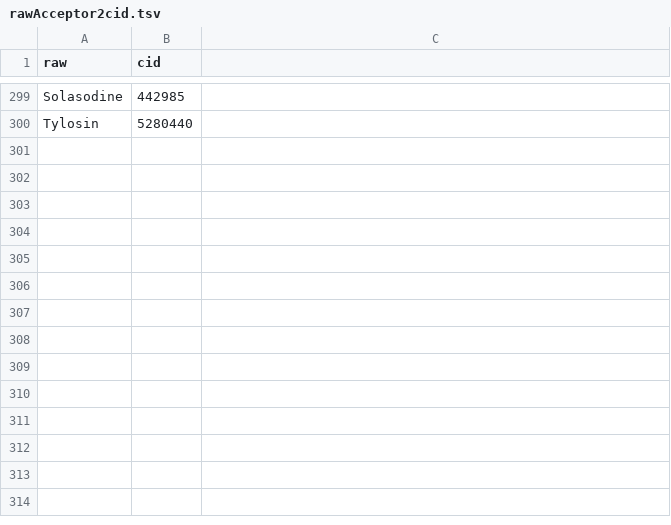
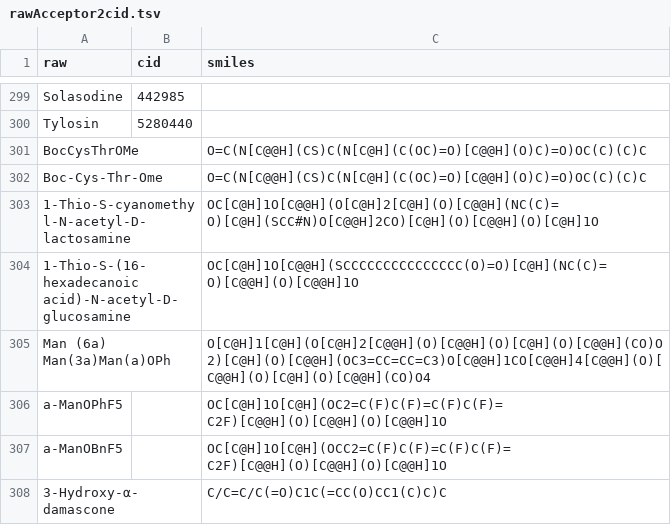
Before and after one commit to degnbol/GASP, a TSV file: data/reactions/rawAcceptor2cid.tsv, drawn as a sheet; only a part is shown, gaps mark what is left out; the diff names each change by its address in the sheet, - before the commit and + after, or states it on an @@ line.

```diff
--- a/data/reactions/rawAcceptor2cid.tsv
+++ b/data/reactions/rawAcceptor2cid.tsv
-C1: (empty)
+C1: smiles
+row 301: BocCysThrOMe |  | O=C(N[C@@H](CS)C(N[C@H](C(OC)=O)[C@@H](O)C)=O)OC(C)(C)C
+row 302: Boc-Cys-Thr-Ome |  | O=C(N[C@@H](CS)C(N[C@H](C(OC)=O)[C@@H](O)C)=O)OC(C)(C)C
+row 303: 1-Thio-S-cyanomethyl-N-acetyl-D-lactosamine |  | OC[C@H]1O[C@@H](O[C@H]2[C@H](O)[C@@H](NC(C)=O)[C@H](SCC#N)O[C@@H]2CO)[C@H](O)[C@@H](O)[C@H]1O
+row 304: 1-Thio-S-(16-hexadecanoic acid)-N-acetyl-D-glucosamine |  | OC[C@H]1O[C@@H](SCCCCCCCCCCCCCCC(O)=O)[C@H](NC(C)=O)[C@@H](O)[C@@H]1O
+row 305: Man (6a) Man(3a)Man(a)OPh |  | O[C@H]1[C@H](O[C@H]2[C@@H](O)[C@@H](O)[C@H](O)[C@@H](CO)O2)[C@H](O)[C@@H](OC3=CC=CC=C3)O[C@@H]1CO[C@@H]4[C@@H](O)[C@@H](O)[C@H](O)[C@@H](CO)O4
+row 306: a-ManOPhF5 |  | OC[C@H]1O[C@H](OC2=C(F)C(F)=C(F)C(F)=C2F)[C@@H](O)[C@@H](O)[C@@H]1O
+row 307: a-ManOBnF5 |  | OC[C@H]1O[C@H](OCC2=C(F)C(F)=C(F)C(F)=C2F)[C@@H](O)[C@@H](O)[C@@H]1O
+row 308: 3-Hydroxy-α-damascone |  | C/C=C/C(=O)C1C(=CC(O)CC1(C)C)C
```
Also changed, not shown: data/reactions/rawAcceptor2cid_manual.tsv, data/reactions/rawAcceptor_cid_title.tsv, 4 other files.
